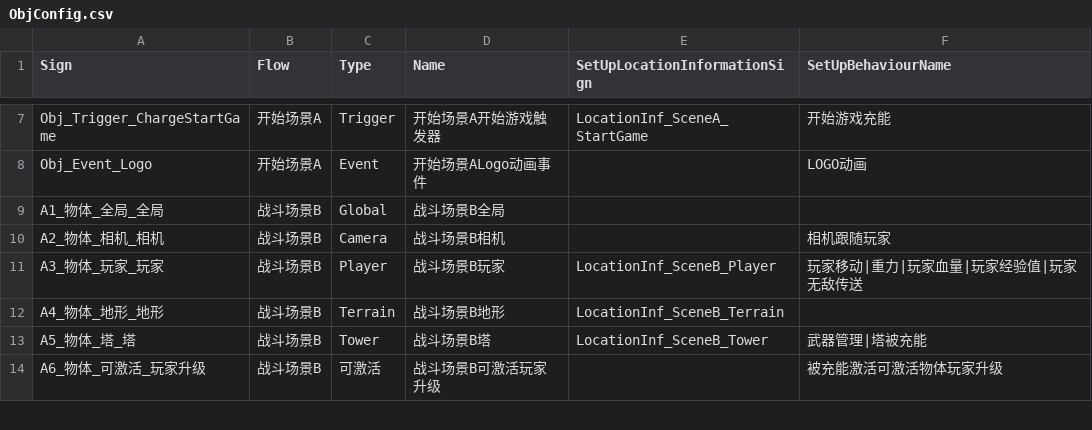
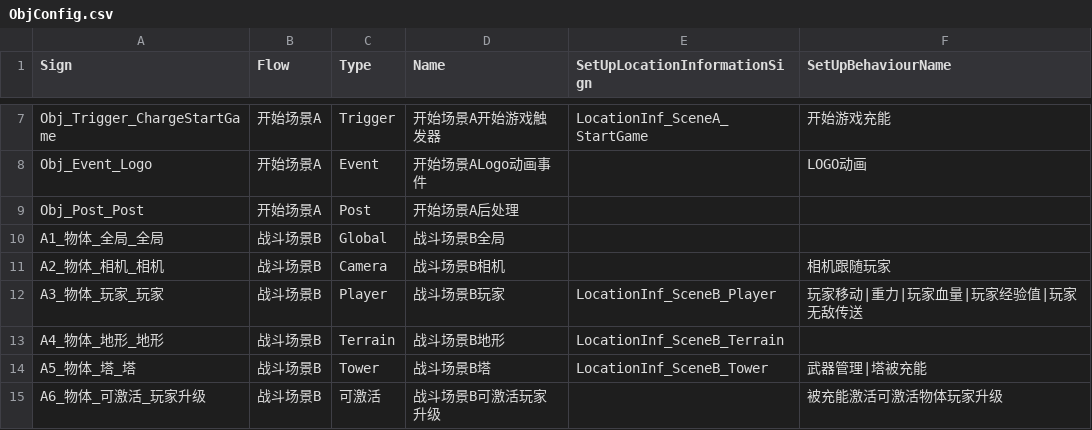
Before and after one commit to WH961230/Cube, a CSV file: Assets/StreamingAssets/Csv/ObjConfig.csv, drawn as a sheet; only a part is shown, gaps mark what is left out; the diff names each change by its address in the sheet, - before the commit and + after, or states it on an @@ line.

```diff
--- a/Assets/StreamingAssets/Csv/ObjConfig.csv
+++ b/Assets/StreamingAssets/Csv/ObjConfig.csv
+row 9: Obj_Post_Post | 开始场景A | Post | 开始场景A后处理
```
Also changed, not shown: Assets/StreamingAssets/Csv/FlowGenerate.csv, 7 other files.
